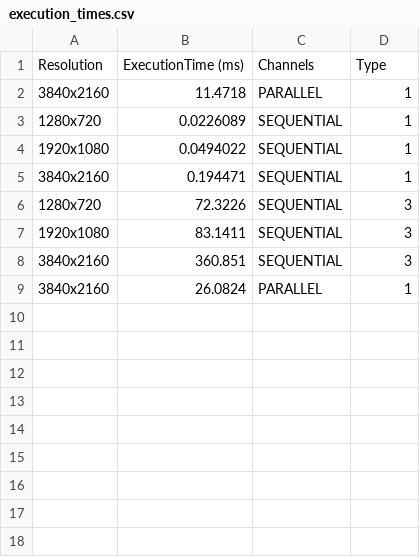
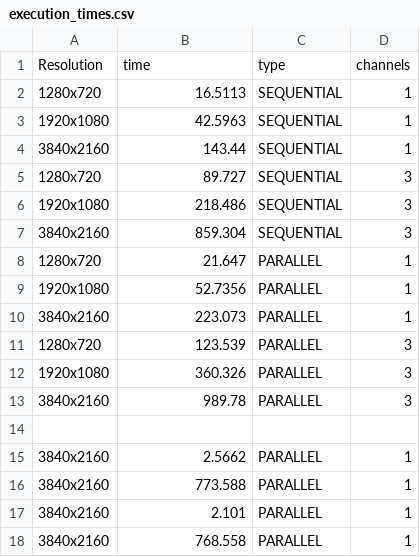
Before and after one commit to gianlu9911/Histogram-Equalization, a CSV file: execution_times.csv, drawn as a sheet.

```diff
--- a/execution_times.csv
+++ b/execution_times.csv
@@ -1,9 +1,18 @@
-Resolution,ExecutionTime (ms),Channels,Type
-3840x2160,11.4718,PARALLEL,1
-1280x720,0.0226089,SEQUENTIAL,1
-1920x1080,0.0494022,SEQUENTIAL,1
-3840x2160,0.194471,SEQUENTIAL,1
-1280x720,72.3226,SEQUENTIAL,3
-1920x1080,83.1411,SEQUENTIAL,3
-3840x2160,360.851,SEQUENTIAL,3
-3840x2160,26.0824,PARALLEL,1
+Resolution,time,type,channels
+1280x720,16.5113,SEQUENTIAL,1
+1920x1080,42.5963,SEQUENTIAL,1
+3840x2160,143.44,SEQUENTIAL,1
+1280x720,89.727,SEQUENTIAL,3
+1920x1080,218.486,SEQUENTIAL,3
+3840x2160,859.304,SEQUENTIAL,3
+1280x720,21.647,PARALLEL,1
+1920x1080,52.7356,PARALLEL,1
+3840x2160,223.073,PARALLEL,1
+1280x720,123.539,PARALLEL,3
+1920x1080,360.326,PARALLEL,3
+3840x2160,989.78,PARALLEL,3
+
+3840x2160,2.5662,PARALLEL,1
+3840x2160,773.588,PARALLEL,1
+3840x2160,2.101,PARALLEL,1
+3840x2160,768.558,PARALLEL,1
```
Also changed, not shown: 15 other files.
